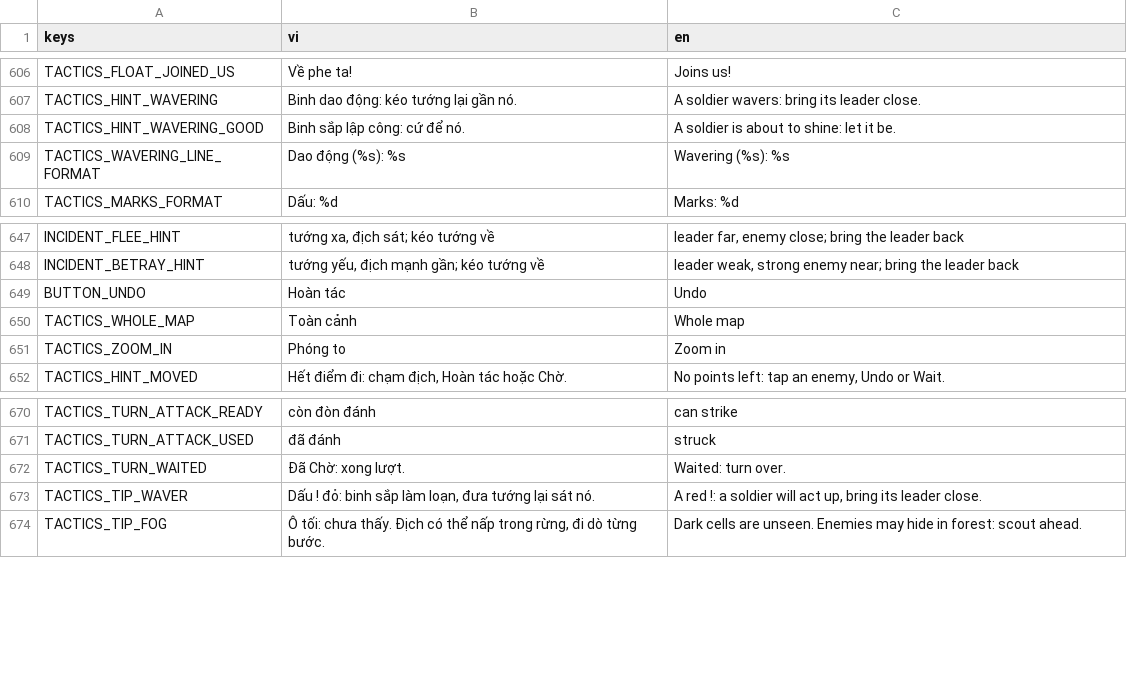
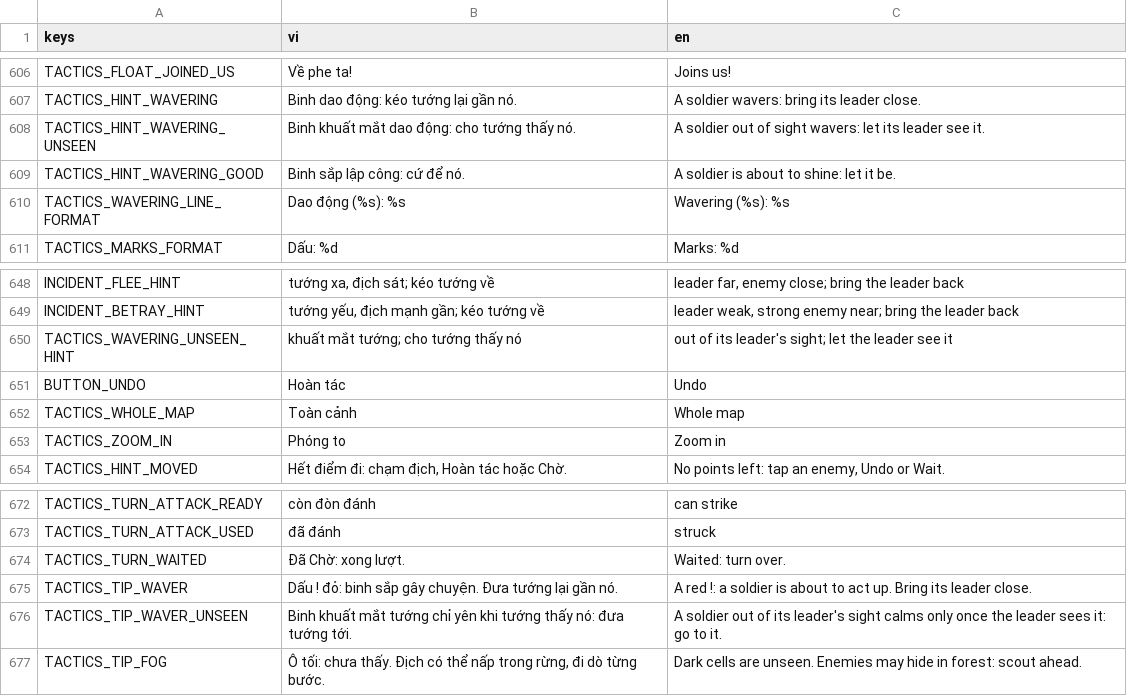
Before and after one commit to nhatphucpham/fal-gaming, a CSV file: Locale/strings.csv, drawn as a sheet; only a part is shown, gaps mark what is left out.

```diff
--- a/Locale/strings.csv
+++ b/Locale/strings.csv
@@ -607,2 +607,3 @@ TACTICS_FLOAT_JOINED_US,Về phe ta!,Joins us!
 TACTICS_HINT_WAVERING,Binh dao động: kéo tướng lại gần nó.,A soldier wavers: bring its leader close.
+TACTICS_HINT_WAVERING_UNSEEN,Binh khuất mắt dao động: cho tướng thấy nó.,A soldier out of sight wavers: let its leader see it.
 TACTICS_HINT_WAVERING_GOOD,Binh sắp lập công: cứ để nó.,A soldier is about to shine: let it be.
@@ -648,2 +649,3 @@ INCIDENT_FLEE_HINT,"tướng xa, địch sát; kéo tướng về","leader far,
 INCIDENT_BETRAY_HINT,"tướng yếu, địch mạnh gần; kéo tướng về","leader weak, strong enemy near; bring the leader back"
+TACTICS_WAVERING_UNSEEN_HINT,khuất mắt tướng; cho tướng thấy nó,out of its leader's sight; let the leader see it
 BUTTON_UNDO,Hoàn tác,Undo
@@ -672,3 +674,4 @@ TACTICS_TURN_ATTACK_USED,đã đánh,struck
 TACTICS_TURN_WAITED,Đã Chờ: xong lượt.,Waited: turn over.
-TACTICS_TIP_WAVER,"Dấu ! đỏ: binh sắp làm loạn, đưa tướng lại sát nó.","A red !: a soldier will act up, bring its leader close."
+TACTICS_TIP_WAVER,Dấu ! đỏ: binh sắp gây chuyện. Đưa tướng lại gần nó.,A red !: a soldier is about to act up. Bring its leader close.
+TACTICS_TIP_WAVER_UNSEEN,"Binh khuất mắt tướng chỉ yên khi tướng thấy nó: đưa tướng tới.","A soldier out of its leader's sight calms only once the leader sees it: go to it."
 TACTICS_TIP_FOG,"Ô tối: chưa thấy. Địch có thể nấp trong rừng, đi dò từng bước.","Dark cells are unseen. Enemies may hide in forest: scout ahead."
```
Also changed, not shown: 11 other files.
